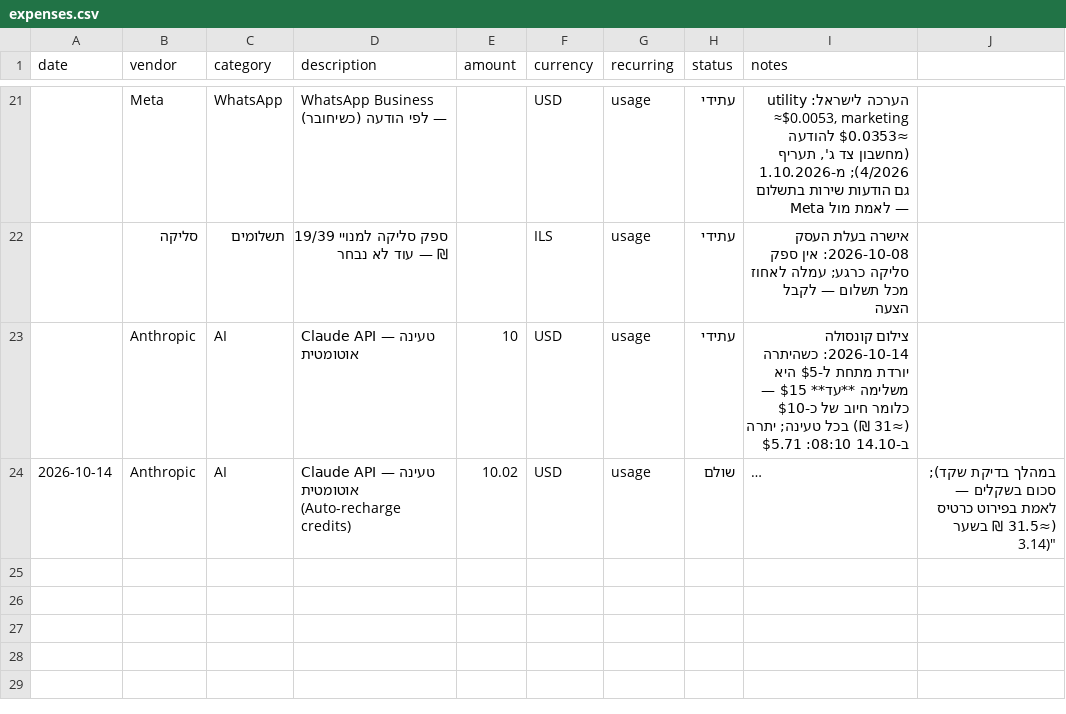
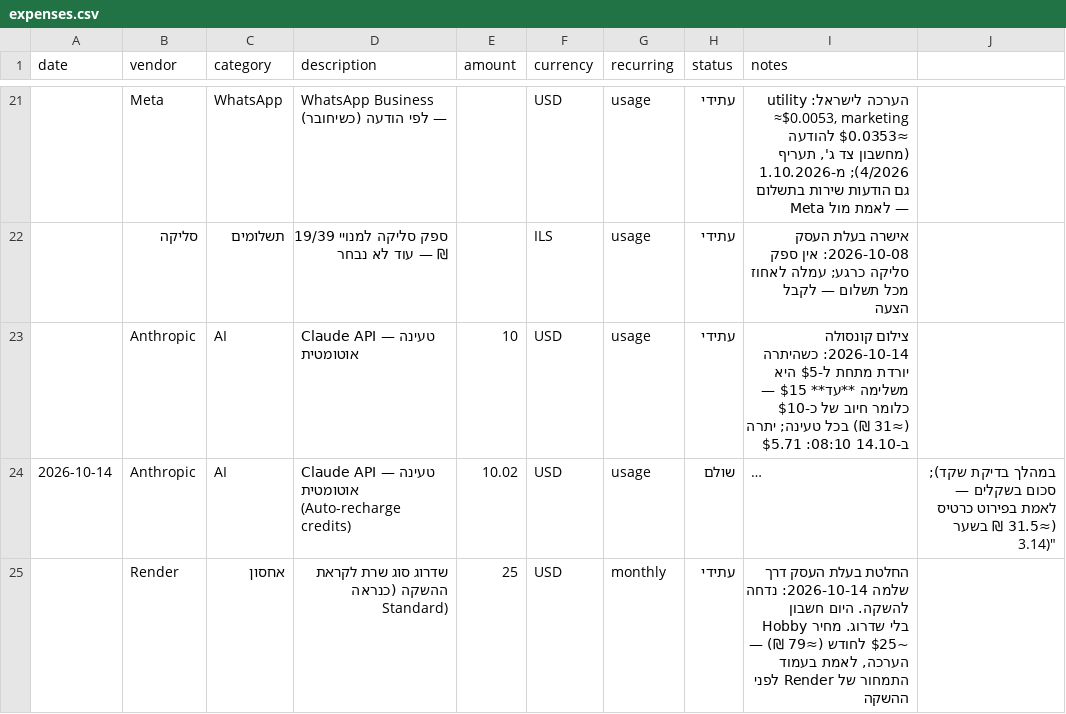
Before and after one commit to arielatours-cmd/ariela-travel-agent, a CSV file: finance/expenses.csv, drawn as a sheet; only a part is shown, gaps mark what is left out; long unchanged cells end in …; the diff names each change by its address in the sheet, - before the commit and + after, or states it on an @@ line.

```diff
--- a/finance/expenses.csv
+++ b/finance/expenses.csv
+row 25:  | Render | אחסון | שדרוג סוג שרת לקראת ההשקה (כנראה Standard) | 25 | USD | monthly | עתידי | החלטת בעלת העסק דרך שלמה 2026-10-14: נדחה להשקה. היום חשבון Hobby בלי שדרוג. מחיר ~$25 לחודש (≈79 ₪) — הערכה, לאמת בעמוד התמחור של Render לפני ההשקה
```
Also changed, not shown: 1 other file.
